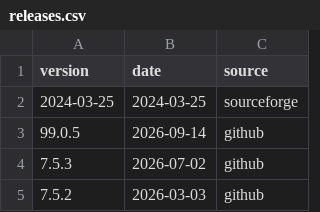
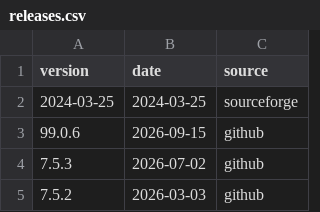
Before and after one commit to nl-utwente-groove/download-stats, a CSV file: releases.csv, drawn as a sheet; only a part is shown.

```diff
--- a/releases.csv
+++ b/releases.csv
@@ -2,3 +2,3 @@ version,date,source
 2024-03-25,2024-03-25,sourceforge
-99.0.5,2026-09-14,github
+99.0.6,2026-09-15,github
 7.5.3,2026-07-02,github
```
Also changed, not shown: snapshots.csv, 1 other file.
